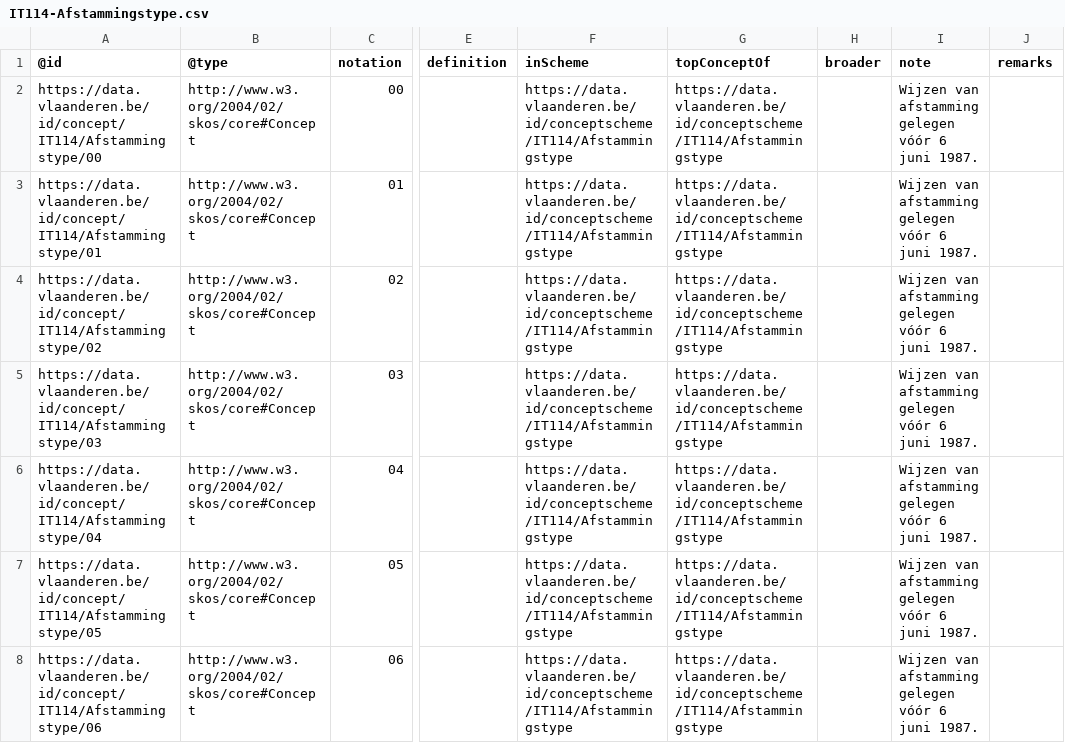
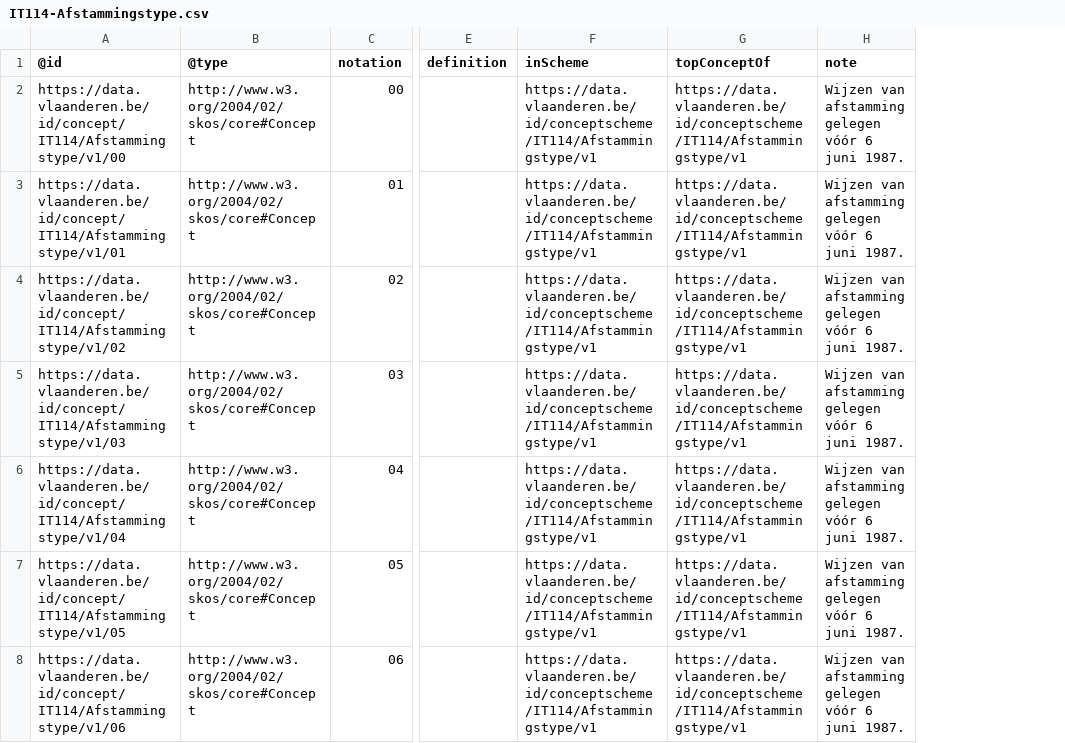
Before and after one commit to Informatievlaanderen/OSLOthema-persoon, a CSV file: resources/OSLO-Persoon-MAGDA-IM/artefacts/codelijsten/IT114-Afstammingstype.csv, drawn as a sheet; only a part is shown, gaps mark what is left out; removed rows and columns are numbered as before the commit, all else as after; the diff covers the shown part only; the diff names each change by its address in the sheet, - before the commit and + after, or states it on an @@ line.

```diff
--- a/resources/OSLO-Persoon-MAGDA-IM/artefacts/codelijsten/IT114-Afstammingstype.csv
+++ b/resources/OSLO-Persoon-MAGDA-IM/artefacts/codelijsten/IT114-Afstammingstype.csv
-column H (broader), empty
-column J (remarks), empty
-A2 (@id): https://data.vlaanderen.be/id/concept/IT114/Afstammingstype/00
+A2 (@id): https://data.vlaanderen.be/id/concept/IT114/Afstammingstype/v1/00
-F2:F8 (inScheme): https://data.vlaanderen.be/id/conceptscheme/IT114/Afstammingstype
+F2:F8 (inScheme): https://data.vlaanderen.be/id/conceptscheme/IT114/Afstammingstype/v1
-G2:G8 (topConceptOf): https://data.vlaanderen.be/id/conceptscheme/IT114/Afstammingstype
+G2:G8 (topConceptOf): https://data.vlaanderen.be/id/conceptscheme/IT114/Afstammingstype/v1
-A3 (@id): https://data.vlaanderen.be/id/concept/IT114/Afstammingstype/01
+A3 (@id): https://data.vlaanderen.be/id/concept/IT114/Afstammingstype/v1/01
-A4 (@id): https://data.vlaanderen.be/id/concept/IT114/Afstammingstype/02
+A4 (@id): https://data.vlaanderen.be/id/concept/IT114/Afstammingstype/v1/02
-A5 (@id): https://data.vlaanderen.be/id/concept/IT114/Afstammingstype/03
+A5 (@id): https://data.vlaanderen.be/id/concept/IT114/Afstammingstype/v1/03
-A6 (@id): https://data.vlaanderen.be/id/concept/IT114/Afstammingstype/04
+A6 (@id): https://data.vlaanderen.be/id/concept/IT114/Afstammingstype/v1/04
-A7 (@id): https://data.vlaanderen.be/id/concept/IT114/Afstammingstype/05
+A7 (@id): https://data.vlaanderen.be/id/concept/IT114/Afstammingstype/v1/05
-A8 (@id): https://data.vlaanderen.be/id/concept/IT114/Afstammingstype/06
+A8 (@id): https://data.vlaanderen.be/id/concept/IT114/Afstammingstype/v1/06
```
Also changed, not shown: 1 added row and 81 edited cells elsewhere in this file, resources/OSLO-Persoon-MAGDA-IM/artefacts/codelijsten/IT001-Dossierstatus.csv, resources/OSLO-Persoon-MAGDA-IM/artefacts/codelijsten/IT026-RedenAfwezigheid.csv, 23 other files.
